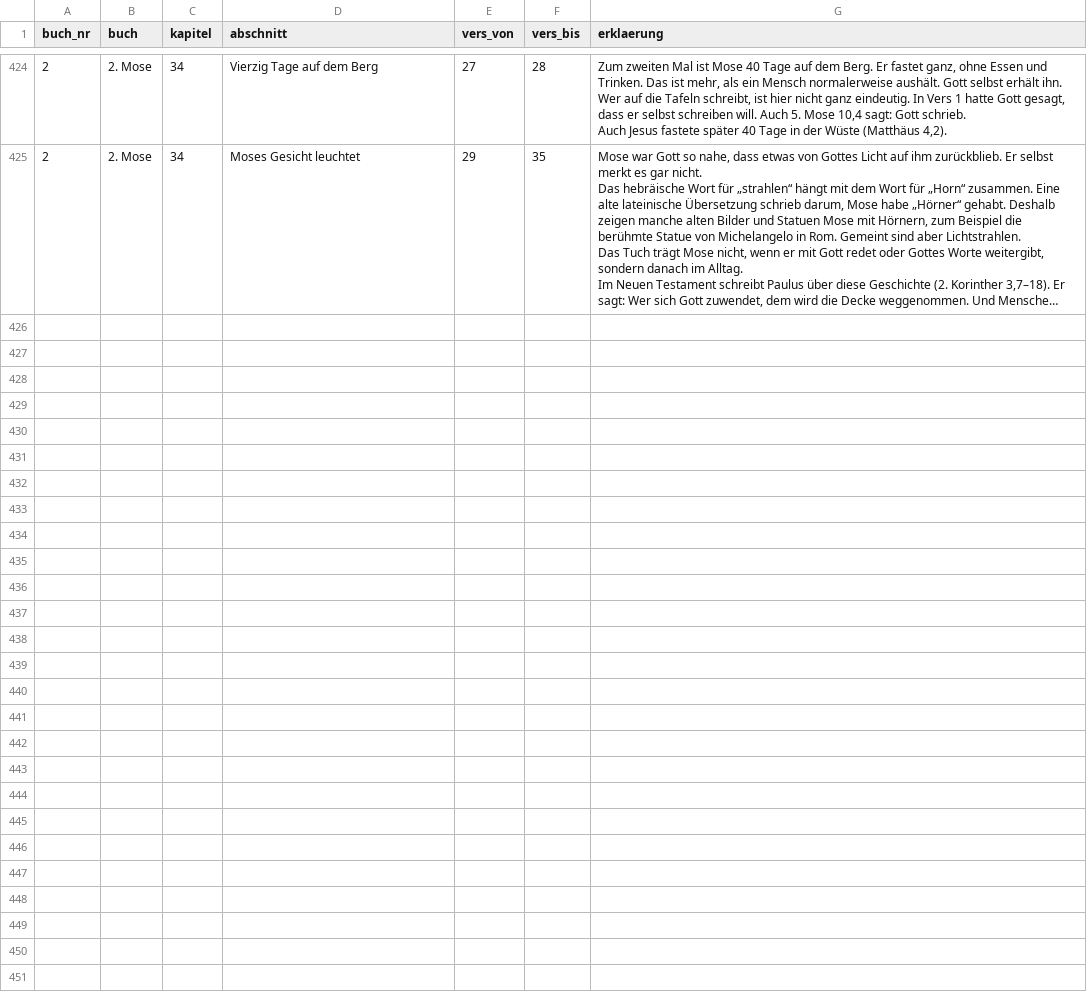
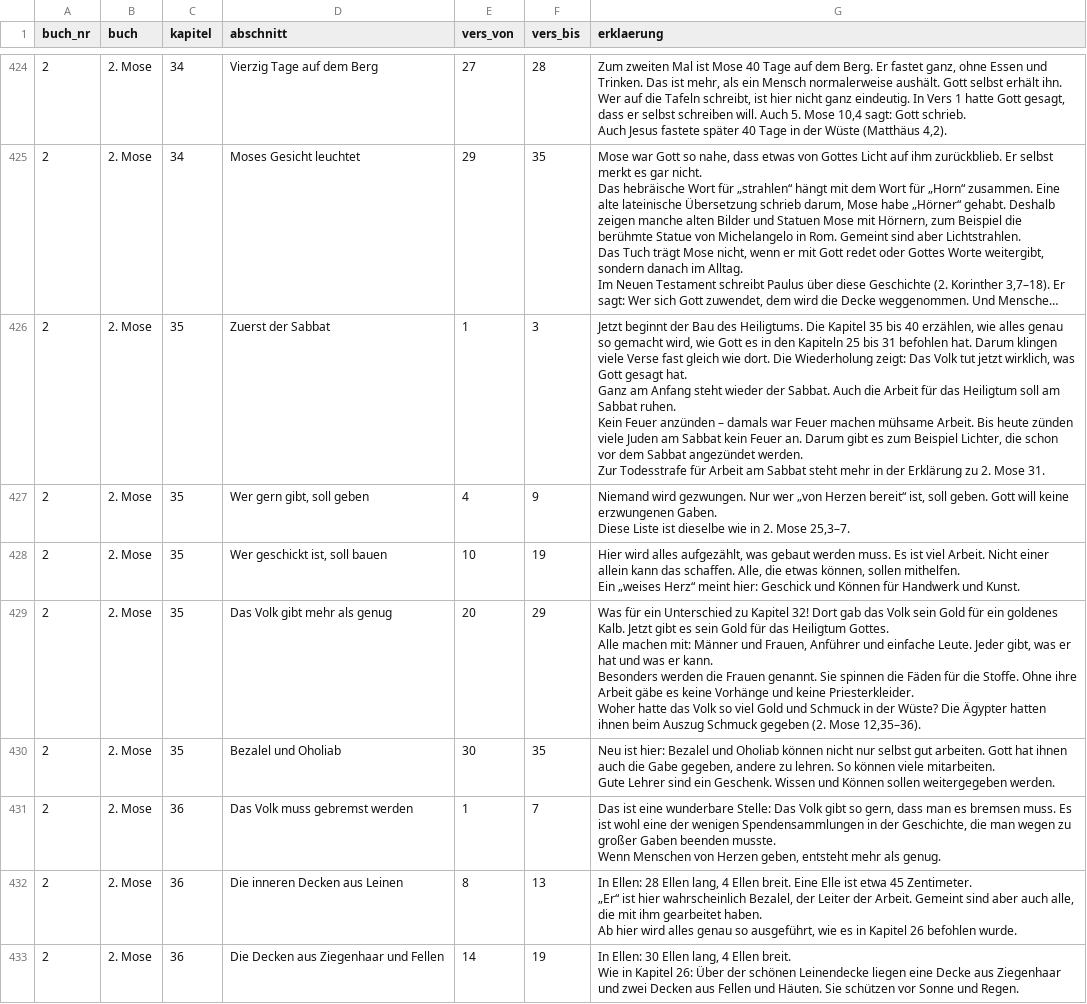
Before and after one commit to andidaboss-ai/Bibel, a CSV file: ausgabe/erklaerungen.csv, drawn as a sheet; only a part is shown, gaps mark what is left out; long unchanged cells end in …; ↵ is a line break in a cell; the diff covers the shown part only; the diff names each change by its address in the sheet, - before the commit and + after, or states it on an @@ line.

```diff
--- a/ausgabe/erklaerungen.csv
+++ b/ausgabe/erklaerungen.csv
+row 426: 2 | 2. Mose | 35 | Zuerst der Sabbat | 1 | 3 | Jetzt beginnt der Bau des Heiligtums. Die Kapitel 35 bis 40 erzählen, wie alles genau so gemacht wird, wie Gott es in den Kapiteln 25 bis 31 befohlen hat. Darum klingen viele Verse fast gleich wie dort. Die Wiederholung zeigt: Das Volk tut jetzt wirklich, was Gott gesagt hat. ↵ Ganz am Anfang steht wieder der Sabbat. Auch die Arbeit für das Heiligtum soll am Sabbat ruhen. ↵ Kein Feuer anzünden – damals war Feuer machen mühsame Arbeit. Bis heute zünden viele Juden am Sabbat kein Feuer an. Darum gibt es zum Beispiel Lichter, die schon vor dem Sabbat angezündet werden. ↵ Zur Todesstrafe für Arbeit am Sabbat steht mehr in der Erklärung zu 2. Mose 31.
+row 427: 2 | 2. Mose | 35 | Wer gern gibt, soll geben | 4 | 9 | Niemand wird gezwungen. Nur wer „von Herzen bereit“ ist, soll geben. Gott will keine erzwungenen Gaben. ↵ Diese Liste ist dieselbe wie in 2. Mose 25,3–7.
+row 428: 2 | 2. Mose | 35 | Wer geschickt ist, soll bauen | 10 | 19 | Hier wird alles aufgezählt, was gebaut werden muss. Es ist viel Arbeit. Nicht einer allein kann das schaffen. Alle, die etwas können, sollen mithelfen. ↵ Ein „weises Herz“ meint hier: Geschick und Können für Handwerk und Kunst.
+row 429: 2 | 2. Mose | 35 | Das Volk gibt mehr als genug | 20 | 29 | Was für ein Unterschied zu Kapitel 32! Dort gab das Volk sein Gold für ein goldenes Kalb. Jetzt gibt es sein Gold für das Heiligtum Gottes. ↵ Alle machen mit: Männer und Frauen, Anführer und einfache Leute. Jeder gibt, was er hat und was er kann. ↵ Besonders werden die Frauen genannt. Sie spinnen die Fäden für die Stoffe. Ohne ihre Arbeit gäbe es keine Vorhänge und keine Priesterkleider. ↵ Woher hatte das Volk so viel Gold und Schmuck in der Wüste? Die Ägypter hatten ihnen beim Auszug Schmuck gegeben (2. Mose 12,35–36).
+row 430: 2 | 2. Mose | 35 | Bezalel und Oholiab | 30 | 35 | Neu ist hier: Bezalel und Oholiab können nicht nur selbst gut arbeiten. Gott hat ihnen auch die Gabe gegeben, andere zu lehren. So können viele mitarbeiten. ↵ Gute Lehrer sind ein Geschenk. Wissen und Können sollen weitergegeben werden.
+row 431: 2 | 2. Mose | 36 | Das Volk muss gebremst werden | 1 | 7 | Das ist eine wunderbare Stelle: Das Volk gibt so gern, dass man es bremsen muss. Es ist wohl eine der wenigen Spendensammlungen in der Geschichte, die man wegen zu großer Gaben beenden musste. ↵ Wenn Menschen von Herzen geben, entsteht mehr als genug.
+row 432: 2 | 2. Mose | 36 | Die inneren Decken aus Leinen | 8 | 13 | In Ellen: 28 Ellen lang, 4 Ellen breit. Eine Elle ist etwa 45 Zentimeter. ↵ „Er“ ist hier wahrscheinlich Bezalel, der Leiter der Arbeit. Gemeint sind aber auch alle, die mit ihm gearbeitet haben. ↵ Ab hier wird alles genau so ausgeführt, wie es in Kapitel 26 befohlen wurde.
+row 433: 2 | 2. Mose | 36 | Die Decken aus Ziegenhaar und Fellen | 14 | 19 | In Ellen: 30 Ellen lang, 4 Ellen breit. ↵ Wie in Kapitel 26: Über der schönen Leinendecke liegen eine Decke aus Ziegenhaar und zwei Decken aus Fellen und Häuten. Sie schützen vor Sonne und Regen.
```
Also changed, not shown: 7 added rows elsewhere in this file, 8 other files.
